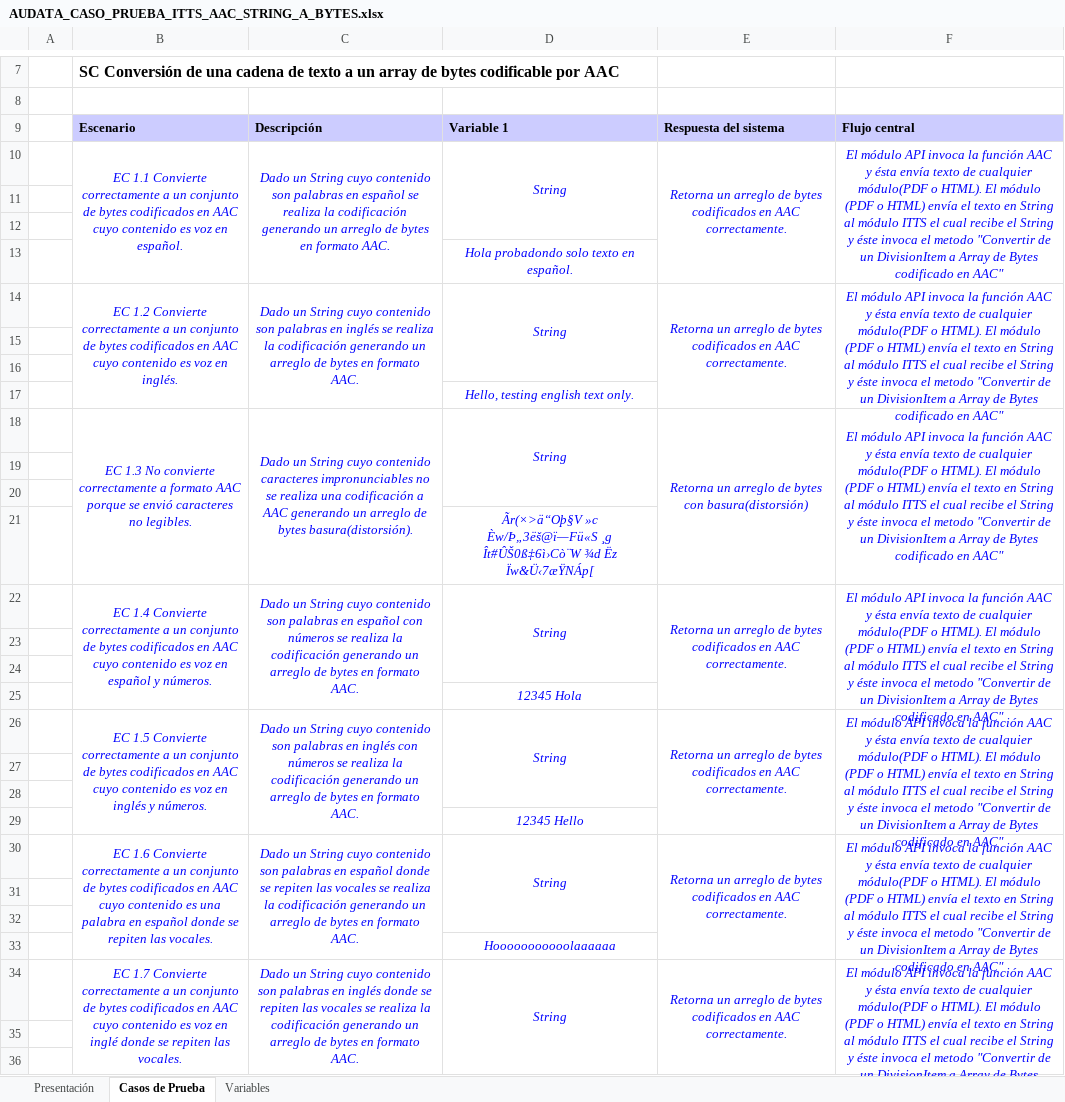
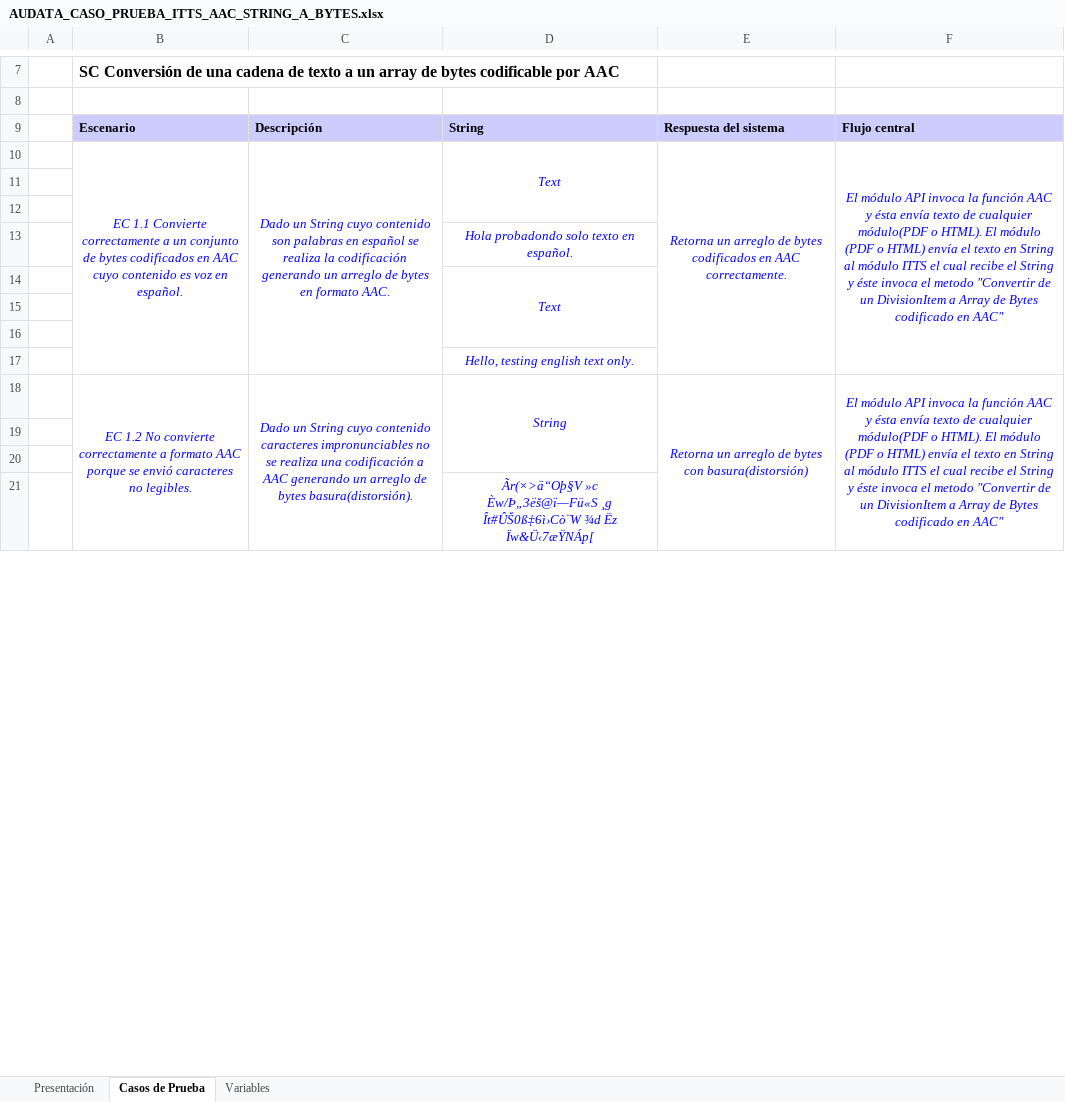
Before and after one commit to mandrade4/Documentacion-proyectoAdmin, an Excel workbook: AUDATA_CASO_PRUEBA_ITTS_AAC_STRING_A_BYTES.xlsx, sheet Casos de Prueba, drawn as a sheet; only a part is shown, gaps mark what is left out; values as stored, in another font and other column widths than the file's, no borders; removed rows and columns are numbered as before the commit, all else as after; the diff covers the shown part only; the diff names each change by its address in the sheet, - before the commit and + after, or states it on an @@ line.

```diff
--- a/AUDATA_CASO_PRUEBA_ITTS_AAC_STRING_A_BYTES.xlsx (sheet Casos de Prueba)
+++ b/AUDATA_CASO_PRUEBA_ITTS_AAC_STRING_A_BYTES.xlsx (sheet Casos de Prueba)
-D9: Variable 1
+D9: String
-B10:B13 merged
+B10:B17 merged
-C10:C13 merged
+C10:C17 merged
-D10: String
+D10: Text
-E10:E13 merged
+E10:E17 merged
-F10:F13 merged
+F10:F17 merged
-row 14:  | EC 1.2 Convierte correctamente a un conjunto de bytes codificados en AAC cuyo contenido es voz en inglés. | Dado un String cuyo contenido son palabras en inglés se realiza la codificación generando un arreglo de bytes en formato AAC. | String | Retorna un arreglo de bytes codificados en AAC correctamente. | El módulo API invoca la función AAC y ésta envía texto de cualquier módulo(PDF o HTML). El módulo (PDF o HTML) envía el texto en String al módulo ITTS el cual recibe el String y éste invoca el metodo "Convertir de un DivisionItem a Array de Bytes codificado en AAC"
+row 14:  |  |  | Text
-B18: EC 1.3 No convierte…
+B18: EC 1.2 No convierte…
-row 22:  | EC 1.4 Convierte correctamente a un conjunto de bytes codificados en AAC cuyo contenido es voz en español y números. | Dado un String cuyo contenido son palabras en español con números se realiza la codificación generando un arreglo de bytes en formato AAC. | String | Retorna un arreglo de bytes codificados en AAC correctamente. | El módulo API invoca la función AAC y ésta envía texto de cualquier módulo(PDF o HTML). El módulo (PDF o HTML) envía el texto en String al módulo ITTS el cual recibe el String y éste invoca el metodo "Convertir de un DivisionItem a Array de Bytes codificado en AAC"
-row 23: (empty)
-row 24: (empty)
-row 25:  |  |  | 12345 Hola
-row 26:  | EC 1.5 Convierte correctamente a un conjunto de bytes codificados en AAC cuyo contenido es voz en inglés y números. | Dado un String cuyo contenido son palabras en inglés con números se realiza la codificación generando un arreglo de bytes en formato AAC. | String | Retorna un arreglo de bytes codificados en AAC correctamente. | El módulo API invoca la función AAC y ésta envía texto de cualquier módulo(PDF o HTML). El módulo (PDF o HTML) envía el texto en String al módulo ITTS el cual recibe el String y éste invoca el metodo "Convertir de un DivisionItem a Array de Bytes codificado en AAC"
-row 27: (empty)
-row 28: (empty)
-row 29:  |  |  | 12345 Hello
-row 30:  | EC 1.6 Convierte correctamente a un conjunto de bytes codificados en AAC cuyo contenido es una palabra en español donde se repiten las vocales. | Dado un String cuyo contenido son palabras en español donde se repiten las vocales se realiza la codificación generando un arreglo de bytes en formato AAC. | String | Retorna un arreglo de bytes codificados en AAC correctamente. | El módulo API invoca la función AAC y ésta envía texto de cualquier módulo(PDF o HTML). El módulo (PDF o HTML) envía el texto en String al módulo ITTS el cual recibe el String y éste invoca el metodo "Convertir de un DivisionItem a Array de Bytes codificado en AAC"
-row 31: (empty)
-row 32: (empty)
-row 33:  |  |  | Hooooooooooolaaaaaa
-row 34:  | EC 1.7 Convierte correctamente a un conjunto de bytes codificados en AAC cuyo contenido es voz en inglé donde se repiten las vocales. | Dado un String cuyo contenido son palabras en inglés donde se repiten las vocales se realiza la codificación generando un arreglo de bytes en formato AAC. | String | Retorna un arreglo de bytes codificados en AAC correctamente. | El módulo API invoca la función AAC y ésta envía texto de cualquier módulo(PDF o HTML). El módulo (PDF o HTML) envía el texto en String al módulo ITTS el cual recibe el String y éste invoca el metodo "Convertir de un DivisionItem a Array de Bytes codificado en AAC"
-row 35: (empty)
-row 36: (empty)
```
Also changed, not shown: 17 removed rows and 2 edited cells elsewhere in this sheet, sheet Variables, sheet Presentación, charts or pictures, AUDATA_CASO_PRUEBA_ITTS_AAC_DIVISIONITEM_A_BYTES.xlsx, AUDATA_CASO_PRUEBA_ITTS_MP3_DIVISIONITEM_A_BYTES.xlsx, 3 other files.
